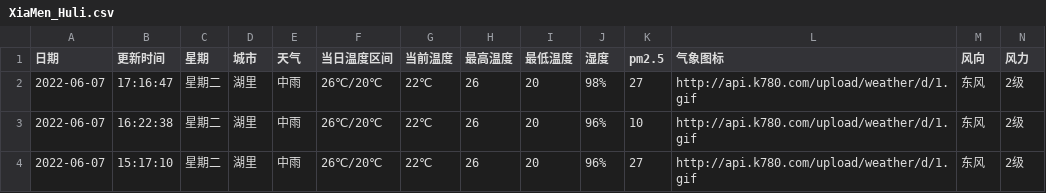
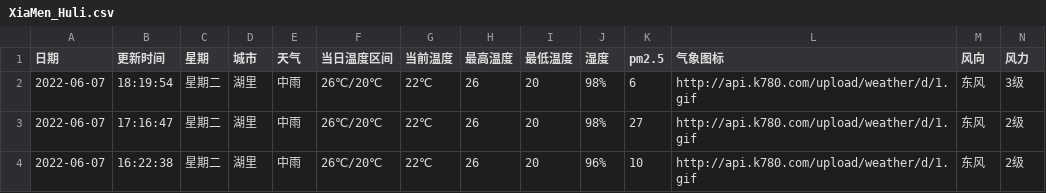
Before and after one commit to HeroLH/test-action, a CSV file: weather/XiaMen_Huli.csv, drawn as a sheet; only a part is shown; the shorter side is filled out with more unchanged rows.

```diff
--- a/weather/XiaMen_Huli.csv
+++ b/weather/XiaMen_Huli.csv
@@ -1,2 +1,3 @@
 日期,更新时间,星期,城市,天气,当日温度区间,当前温度,最高温度,最低温度,湿度,pm2.5,气象图标,风向,风力
+2022-06-07,18:19:54,星期二,湖里,中雨,26℃/20℃,22℃,26,20,98%,6,http://api.k780.com/upload/weather/d/1.gif,东风,3级
 2022-06-07,17:16:47,星期二,湖里,中雨,26℃/20℃,22℃,26,20,98%,27,http://api.k780.com/upload/weather/d/1.gif,东风,2级
```
Also changed, not shown: 1 other file.
